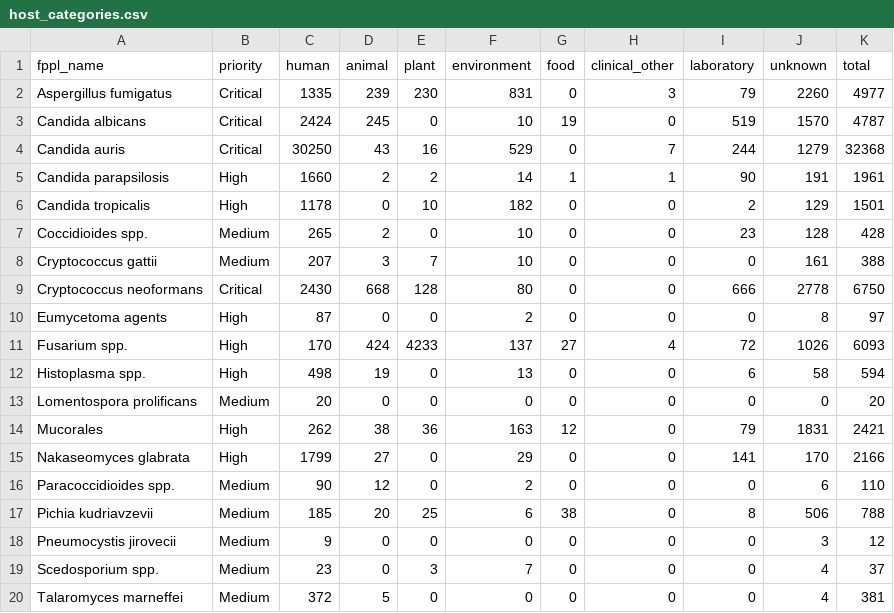
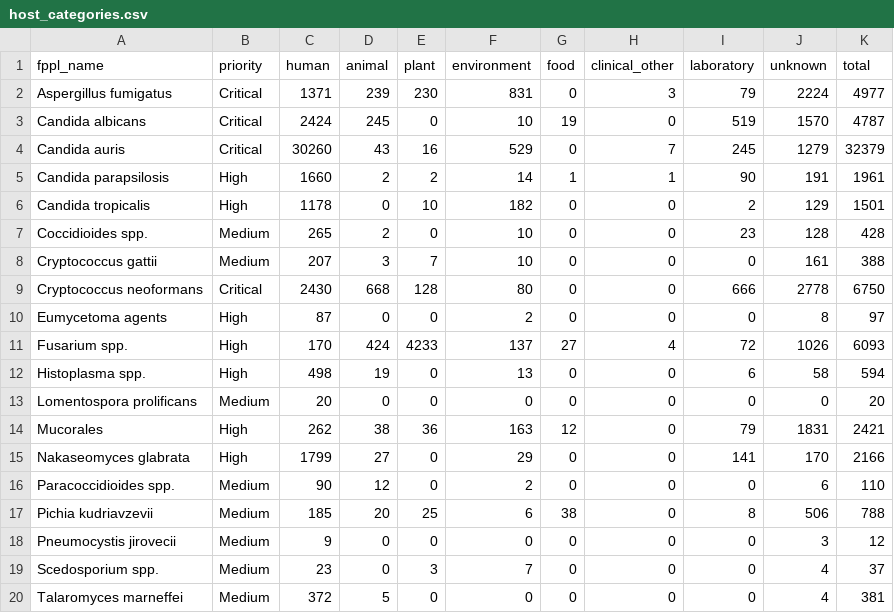
Before and after one commit to happykhan/fungiwatch, a CSV file: build/host_categories.csv, drawn as a sheet.

Commit message:
chore: daily data update 2026-08-30 —  8 files changed, 1058 insertions(+), 519 deletions(-)

```diff
--- a/build/host_categories.csv
+++ b/build/host_categories.csv
@@ -1,5 +1,5 @@
 fppl_name,priority,human,animal,plant,environment,food,clinical_other,laboratory,unknown,total
-Aspergillus fumigatus,Critical,1335,239,230,831,0,3,79,2260,4977
+Aspergillus fumigatus,Critical,1371,239,230,831,0,3,79,2224,4977
 Candida albicans,Critical,2424,245,0,10,19,0,519,1570,4787
-Candida auris,Critical,30250,43,16,529,0,7,244,1279,32368
+Candida auris,Critical,30260,43,16,529,0,7,245,1279,32379
 Candida parapsilosis,High,1660,2,2,14,1,1,90,191,1961
```
Also changed, not shown: build/submitter_categories.csv, 6 other files.
